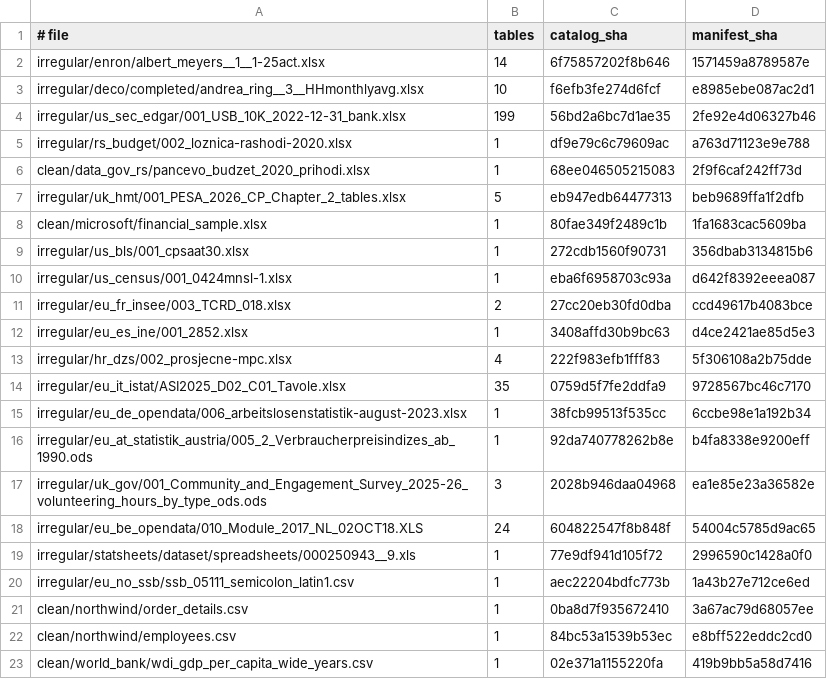
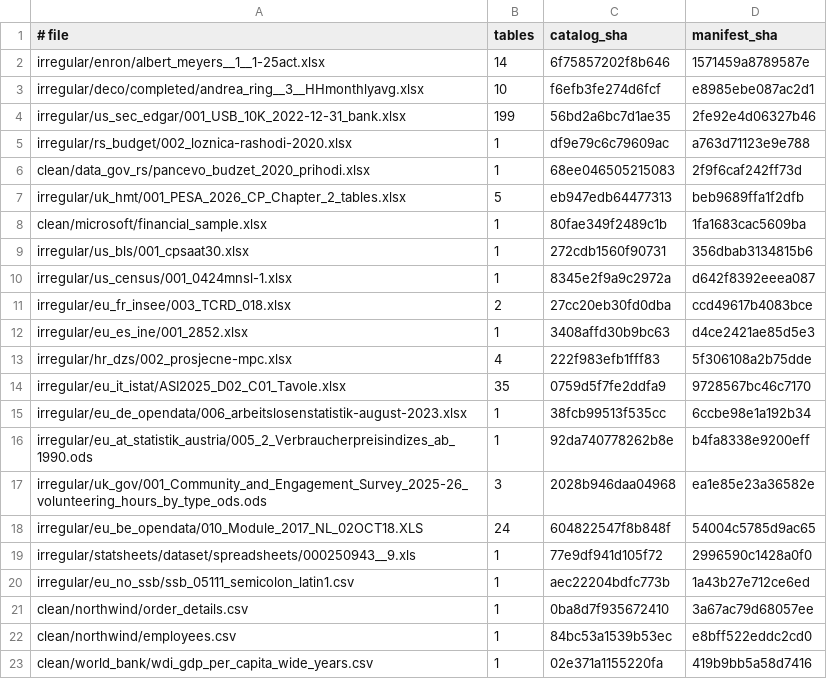
Before and after one commit to 05vukasin/hedgehog, a TSV file: eval/quick/golden.tsv, drawn as a sheet.

```diff
--- a/eval/quick/golden.tsv
+++ b/eval/quick/golden.tsv
@@ -9,3 +9,3 @@ clean/microsoft/financial_sample.xlsx	1	80fae349f2489c1b	1fa1683cac5609ba
 irregular/us_bls/001_cpsaat30.xlsx	1	272cdb1560f90731	356dbab3134815b6
-irregular/us_census/001_0424mnsl-1.xlsx	1	eba6f6958703c93a	d642f8392eeea087
+irregular/us_census/001_0424mnsl-1.xlsx	1	8345e2f9a9c2972a	d642f8392eeea087
 irregular/eu_fr_insee/003_TCRD_018.xlsx	2	27cc20eb30fd0dba	ccd49617b4083bce
```
Also changed, not shown: eval/public/quick.tsv.
